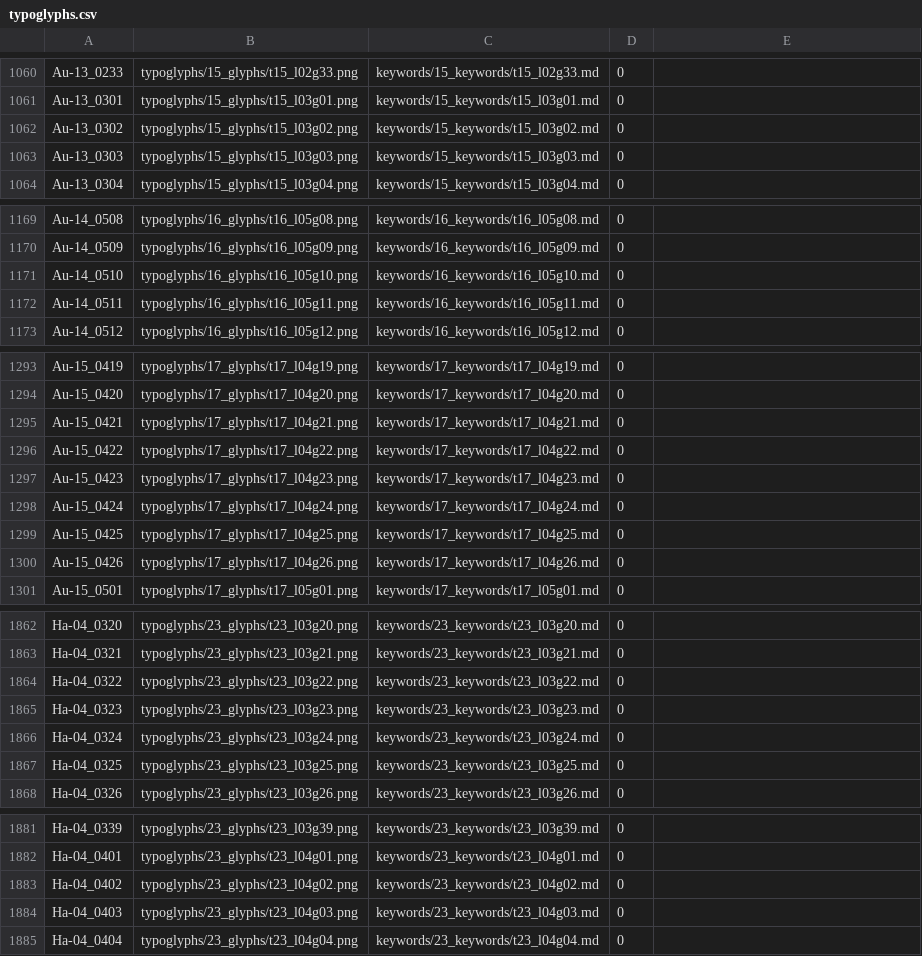
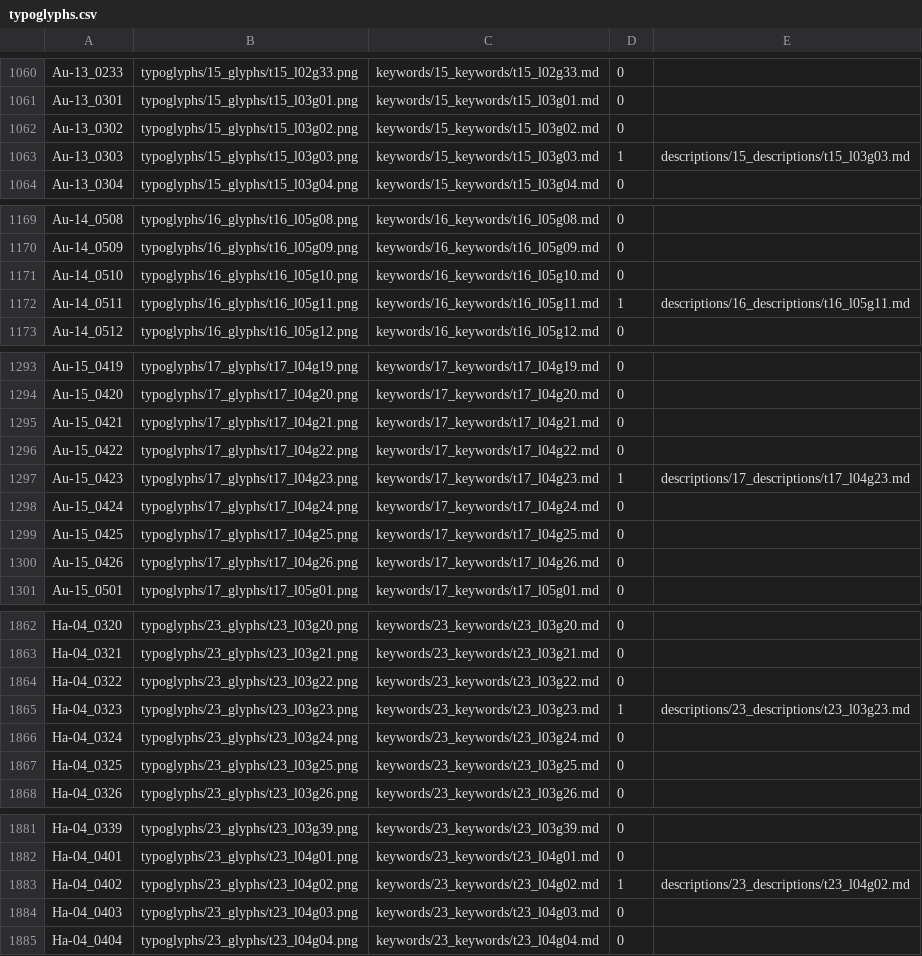
Before and after one commit to jsbien/typoglyphs, a CSV file: typoglyphs.csv, drawn as a sheet; only a part is shown, gaps mark what is left out; the diff covers the shown part only.

Commit message:
idex updated with  16:27:22 up 9 days,  2:07,  1 user,  load average: 0.14, 0.28, 0.33 USER     TTY      FROM             LOGIN@   IDLE   JCPU   PCPU  WHAT jsbien   tty2     -                24Oct25  9days  0.02s  0.01s /usr/libexec/gnome-session-binary descriptions

```diff
--- a/typoglyphs.csv
+++ b/typoglyphs.csv
@@ -1062,3 +1062,3 @@ Au-13_0301,typoglyphs/15_glyphs/t15_l03g01.png,keywords/15_keywords/t15_l03g01.m
 Au-13_0302,typoglyphs/15_glyphs/t15_l03g02.png,keywords/15_keywords/t15_l03g02.md,0,
-Au-13_0303,typoglyphs/15_glyphs/t15_l03g03.png,keywords/15_keywords/t15_l03g03.md,0,
+Au-13_0303,typoglyphs/15_glyphs/t15_l03g03.png,keywords/15_keywords/t15_l03g03.md,1,descriptions/15_descriptions/t15_l03g03.md
 Au-13_0304,typoglyphs/15_glyphs/t15_l03g04.png,keywords/15_keywords/t15_l03g04.md,0,
@@ -1171,3 +1171,3 @@ Au-14_0509,typoglyphs/16_glyphs/t16_l05g09.png,keywords/16_keywords/t16_l05g09.m
 Au-14_0510,typoglyphs/16_glyphs/t16_l05g10.png,keywords/16_keywords/t16_l05g10.md,0,
-Au-14_0511,typoglyphs/16_glyphs/t16_l05g11.png,keywords/16_keywords/t16_l05g11.md,0,
+Au-14_0511,typoglyphs/16_glyphs/t16_l05g11.png,keywords/16_keywords/t16_l05g11.md,1,descriptions/16_descriptions/t16_l05g11.md
 Au-14_0512,typoglyphs/16_glyphs/t16_l05g12.png,keywords/16_keywords/t16_l05g12.md,0,
@@ -1296,3 +1296,3 @@ Au-15_0421,typoglyphs/17_glyphs/t17_l04g21.png,keywords/17_keywords/t17_l04g21.m
 Au-15_0422,typoglyphs/17_glyphs/t17_l04g22.png,keywords/17_keywords/t17_l04g22.md,0,
-Au-15_0423,typoglyphs/17_glyphs/t17_l04g23.png,keywords/17_keywords/t17_l04g23.md,0,
+Au-15_0423,typoglyphs/17_glyphs/t17_l04g23.png,keywords/17_keywords/t17_l04g23.md,1,descriptions/17_descriptions/t17_l04g23.md
 Au-15_0424,typoglyphs/17_glyphs/t17_l04g24.png,keywords/17_keywords/t17_l04g24.md,0,
@@ -1864,3 +1864,3 @@ Ha-04_0321,typoglyphs/23_glyphs/t23_l03g21.png,keywords/23_keywords/t23_l03g21.m
 Ha-04_0322,typoglyphs/23_glyphs/t23_l03g22.png,keywords/23_keywords/t23_l03g22.md,0,
-Ha-04_0323,typoglyphs/23_glyphs/t23_l03g23.png,keywords/23_keywords/t23_l03g23.md,0,
+Ha-04_0323,typoglyphs/23_glyphs/t23_l03g23.png,keywords/23_keywords/t23_l03g23.md,1,descriptions/23_descriptions/t23_l03g23.md
 Ha-04_0324,typoglyphs/23_glyphs/t23_l03g24.png,keywords/23_keywords/t23_l03g24.md,0,
@@ -1882,3 +1882,3 @@ Ha-04_0339,typoglyphs/23_glyphs/t23_l03g39.png,keywords/23_keywords/t23_l03g39.m
 Ha-04_0401,typoglyphs/23_glyphs/t23_l04g01.png,keywords/23_keywords/t23_l04g01.md,0,
-Ha-04_0402,typoglyphs/23_glyphs/t23_l04g02.png,keywords/23_keywords/t23_l04g02.md,0,
+Ha-04_0402,typoglyphs/23_glyphs/t23_l04g02.png,keywords/23_keywords/t23_l04g02.md,1,descriptions/23_descriptions/t23_l04g02.md
 Ha-04_0403,typoglyphs/23_glyphs/t23_l04g03.png,keywords/23_keywords/t23_l04g03.md,0,
```
Also changed, not shown: 65 edited cells elsewhere in this file, 1 other file.
